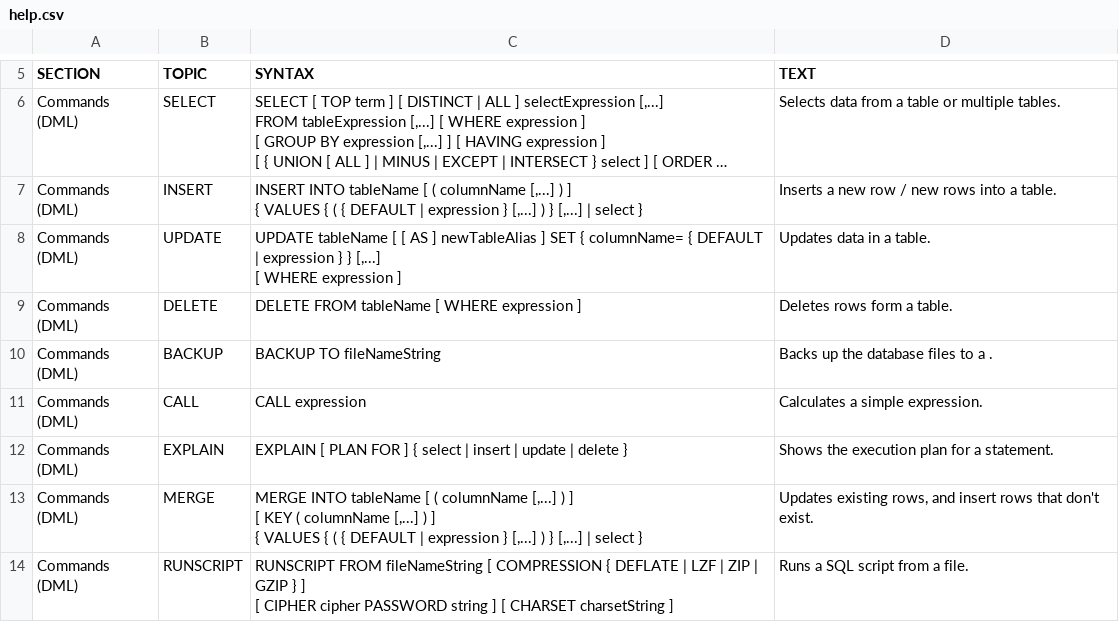
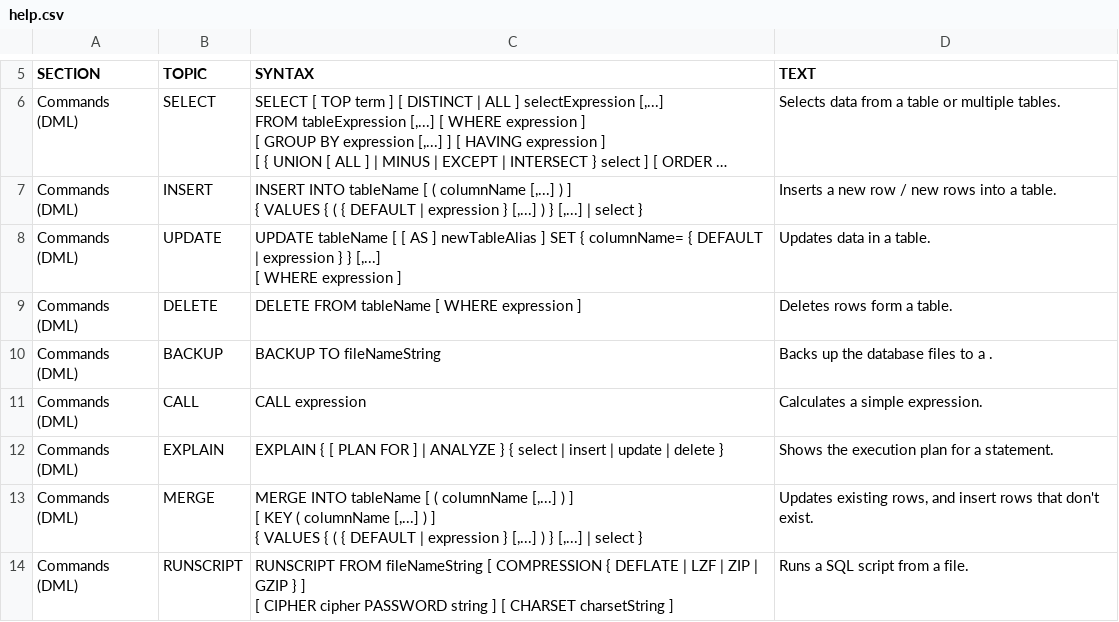
Before and after one commit to peterfich/h2database, a CSV file: h2/src/main/org/h2/res/help.csv, drawn as a sheet; only a part is shown, gaps mark what is left out; long unchanged cells end in ….

```diff
--- a/h2/src/main/org/h2/res/help.csv
+++ b/h2/src/main/org/h2/res/help.csv
@@ -36,6 +36,6 @@ CALL expression
 Calculates a simple expression."
-"Commands (DML)","EXPLAIN","
-EXPLAIN [ PLAN FOR ] { select | insert | update | delete }
-","
-Shows the execution plan for a statement."
+"Commands (DML)","EXPLAIN","
+EXPLAIN { [ PLAN FOR ] | ANALYZE } { select | insert | update | delete }
+","
+Shows the execution plan for a statement."
 "Commands (DML)","MERGE","
```
Also changed, not shown: h2/src/docsrc/help/help.csv.
